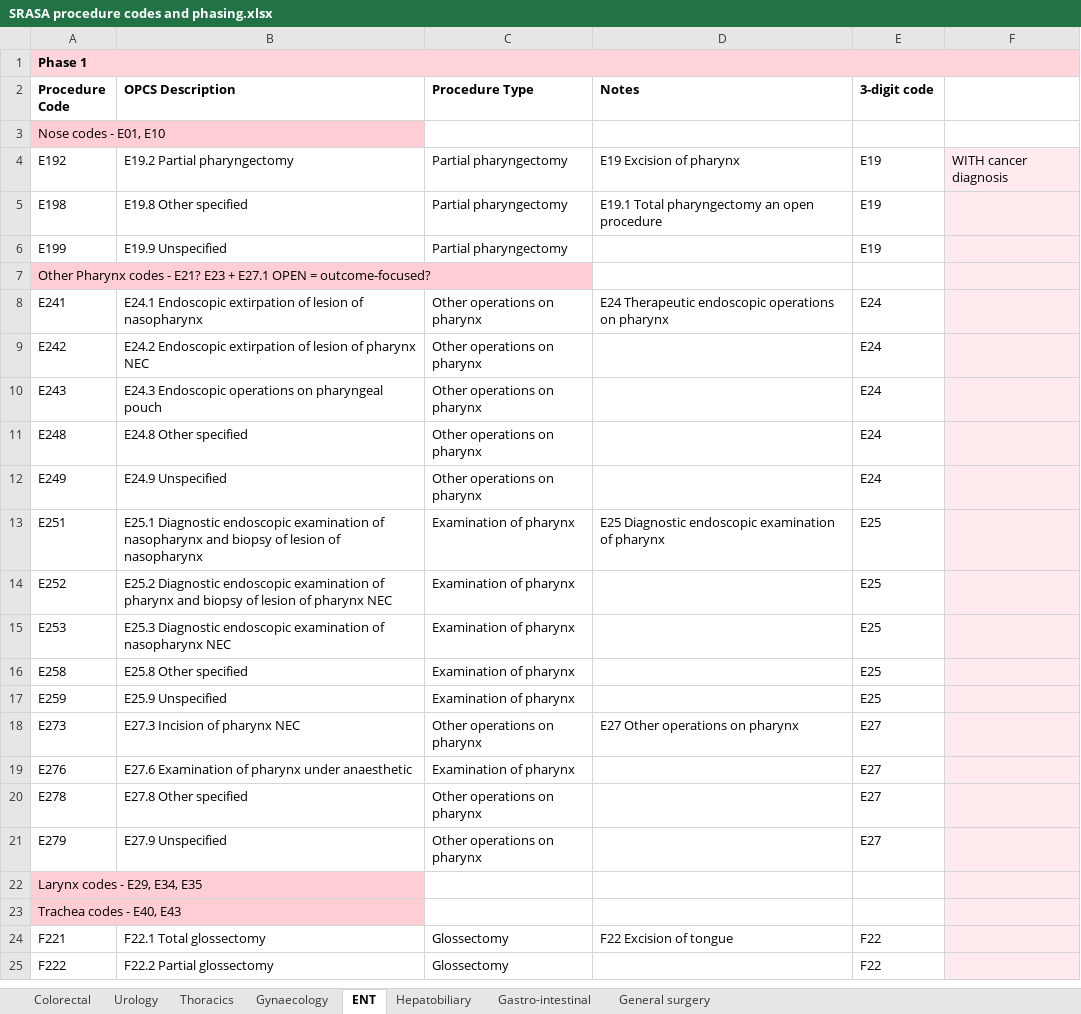
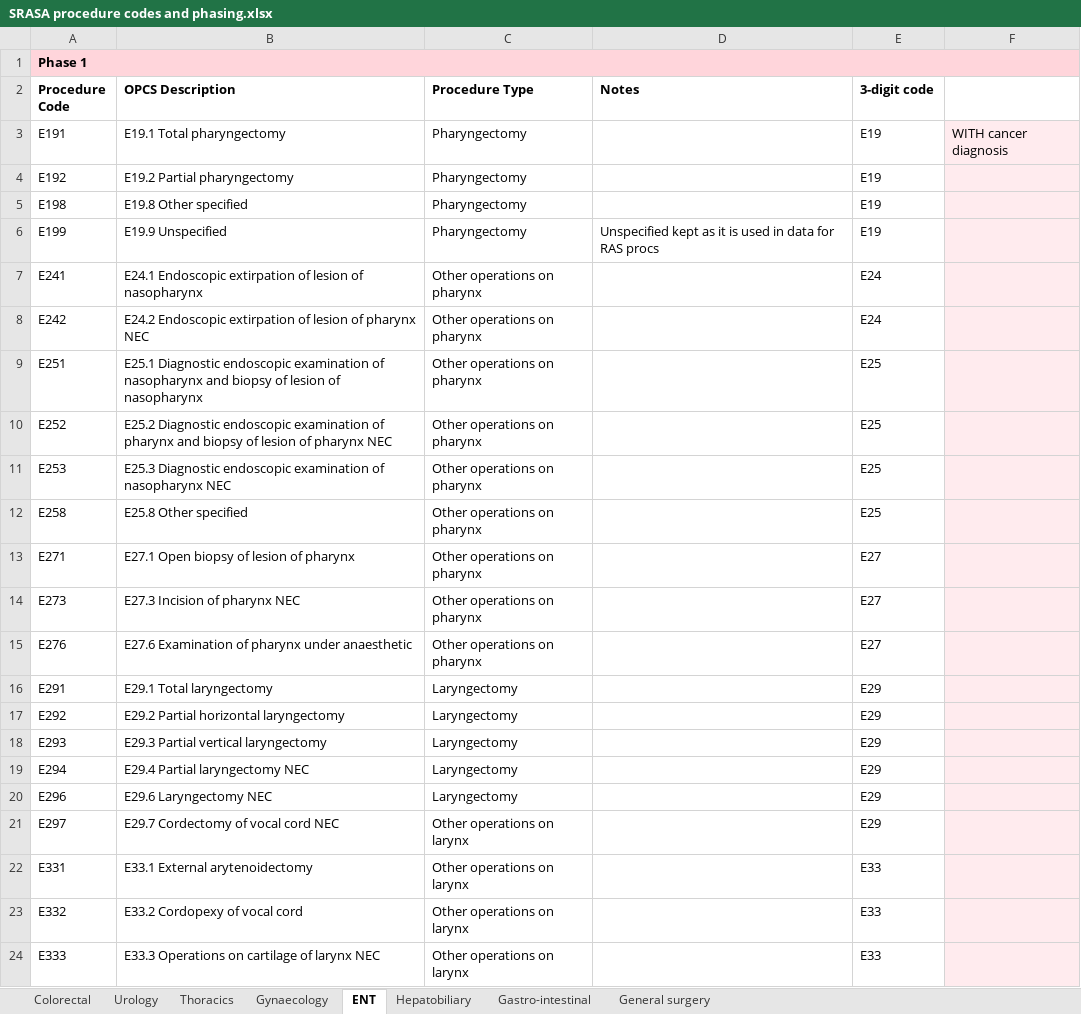
Before and after one commit to Public-Health-Scotland/snap-srasa, an Excel workbook: 04_reports/management_report/serverless_html/resources/SRASA procedure codes and phasing.xlsx, sheet ENT, drawn as a sheet; only a part is shown; the shorter side is filled out with more unchanged rows; values as stored, in another font and other column widths than the file's, no borders; charts and pictures not drawn; removed rows and columns are numbered as before the commit, all else as after; the diff covers the shown part only; the diff names each change by its address in the sheet, - before the commit and + after, or states it on an @@ line.

Commit message:
Updated downloadbale table for mgmt report with new ent codes

```diff
--- a/04_reports/management_report/serverless_html/resources/SRASA procedure codes and phasing.xlsx (sheet ENT)
+++ b/04_reports/management_report/serverless_html/resources/SRASA procedure codes and phasing.xlsx (sheet ENT)
-row 3: Nose codes - E01, E10
+row 3: E191 | E19.1 Total pharyngectomy | Pharyngectomy |  | E19 | WITH cancer diagnosis
-C4:C6 (Procedure Type): Partial pharyngectomy
+C4:C6 (Procedure Type): Pharyngectomy
-D4 (Notes): E19 Excision of pharynx
+D4 (Notes): (empty)
-F4: WITH cancer diagnosis
+F4: (empty)
-D5 (Notes): E19.1 Total pharyngectomy an open procedure
+D5 (Notes): (empty)
-D6 (Notes): (empty)
+D6 (Notes): Unspecified kept as it is used in data for RAS procs
-row 7: Other Pharynx codes - E21? E23 + E27.1 OPEN = outcome-focused?
-D7 (Notes): E24 Therapeutic endoscopic operations on pharynx
+D7 (Notes): (empty)
-row 10: E243 | E24.3 Endoscopic operations on pharyngeal pouch | Other operations on pharynx |  | E24
-row 11: E248 | E24.8 Other specified | Other operations on pharynx |  | E24
-row 12: E249 | E24.9 Unspecified | Other operations on pharynx |  | E24
-C9:C12 (Procedure Type): Examination of pharynx
+C9:C12 (Procedure Type): Other operations on pharynx
-D9 (Notes): E25 Diagnostic endoscopic examination of pharynx
+D9 (Notes): (empty)
-row 17: E259 | E25.9 Unspecified | Examination of pharynx |  | E25
+row 13: E271 | E27.1 Open biopsy of lesion of pharynx | Other operations on pharynx |  | E27
-D14 (Notes): E27 Other operations on pharynx
+D14 (Notes): (empty)
-C15 (Procedure Type): Examination of pharynx
+C15 (Procedure Type): Other operations on pharynx
-row 20: E278 | E27.8 Other specified | Other operations on pharynx |  | E27
-row 21: E279 | E27.9 Unspecified | Other operations on pharynx |  | E27
-row 22: Larynx codes - E29, E34, E35
-row 23: Trachea codes - E40, E43
-row 24: F221 | F22.1 Total glossectomy | Glossectomy | F22 Excision of tongue | F22
+row 16: E291 | E29.1 Total laryngectomy | Laryngectomy |  | E29
+row 17: E292 | E29.2 Partial horizontal laryngectomy | Laryngectomy |  | E29
+row 18: E293 | E29.3 Partial vertical laryngectomy | Laryngectomy |  | E29
+row 19: E294 | E29.4 Partial laryngectomy NEC | Laryngectomy |  | E29
+row 20: E296 | E29.6 Laryngectomy NEC | Laryngectomy |  | E29
+row 21: E297 | E29.7 Cordectomy of vocal cord NEC | Other operations on larynx |  | E29
+row 22: E331 | E33.1 External arytenoidectomy | Other operations on larynx |  | E33
+row 23: E332 | E33.2 Cordopexy of vocal cord | Other operations on larynx |  | E33
+row 24: E333 | E33.3 Operations on cartilage of larynx NEC | Other operations on larynx |  | E33
```
Also changed, not shown: 43 added rows, 43 removed rows, 135 edited cells and cell formats elsewhere in this sheet, sheet Colorectal, sheet Gynaecology, sheet Gastro-intestinal, sheet Urology, charts or pictures.
